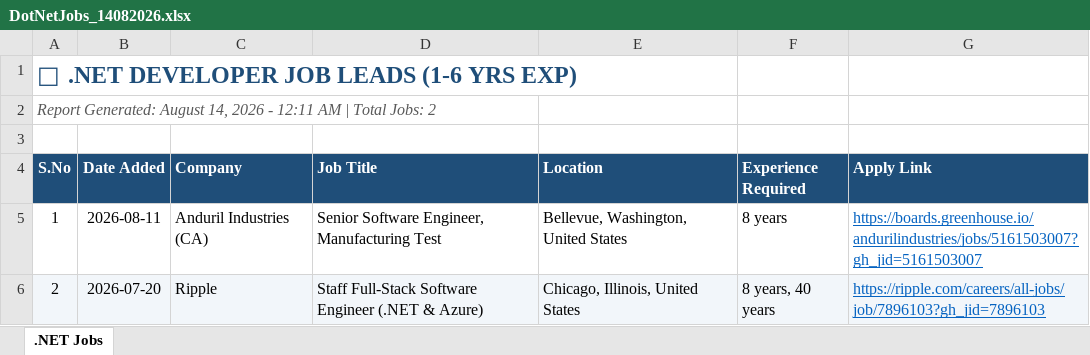
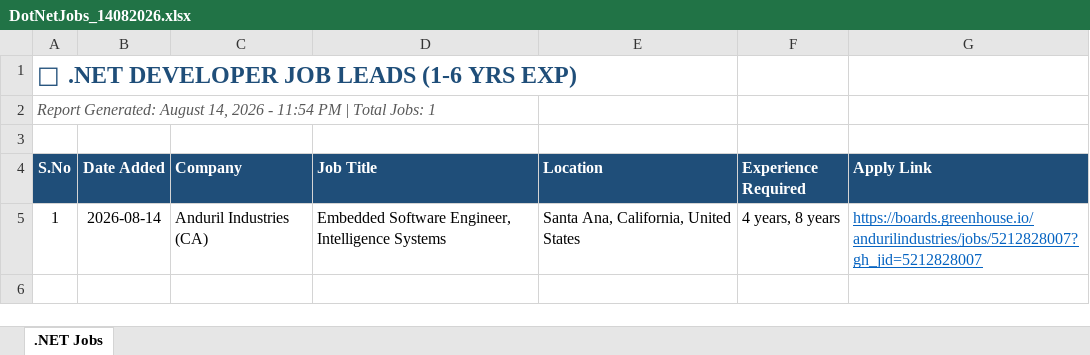
Before and after one commit to Yashu8688/ai-scraper, an Excel workbook: ai/data/history/DotNetJobs_14082026.xlsx, sheet .NET Jobs, drawn as a sheet; values as stored, in another font and other column widths than the file's, no borders; the diff names each change by its address in the sheet, - before the commit and + after, or states it on an @@ line.

```diff
--- a/ai/data/history/DotNetJobs_14082026.xlsx (sheet .NET Jobs)
+++ b/ai/data/history/DotNetJobs_14082026.xlsx (sheet .NET Jobs)
-A2 (S.No): …2026 - 12:11 AM | Total Jobs: 2
+A2 (S.No): …2026 - 11:54 PM | Total Jobs: 1
-B5 (Date Added): 2026-08-11
+B5 (Date Added): 2026-08-14
-D5 (Job Title): Senior Software Engineer, Manufacturing Test
+D5 (Job Title): Embedded Software Engineer, Intelligence Systems
-E5 (Location): Bellevue, Washington, United States
+E5 (Location): Santa Ana, California, United States
-F5 (Experience Required): 8 years
+F5 (Experience Required): 4 years, 8 years
-G5 (Apply Link): https://boards.greenhouse.io/andurilindustries/jobs/5161503007?gh_jid=5161503007
+G5 (Apply Link): https://boards.greenhouse.io/andurilindustries/jobs/5212828007?gh_jid=5212828007
-row 6: 2 | 2026-07-20 | Ripple | Staff Full-Stack Software Engineer (.NET & Azure) | Chicago, Illinois, United States | 8 years, 40 years | https://ripple.com/careers/all-jobs/job/7896103?gh_jid=7896103
```
Also changed, not shown: ai/data/history/CyberJobs_14082026.xlsx, ai/data/history/DataJobs_14082026.xlsx, 1 other file.
